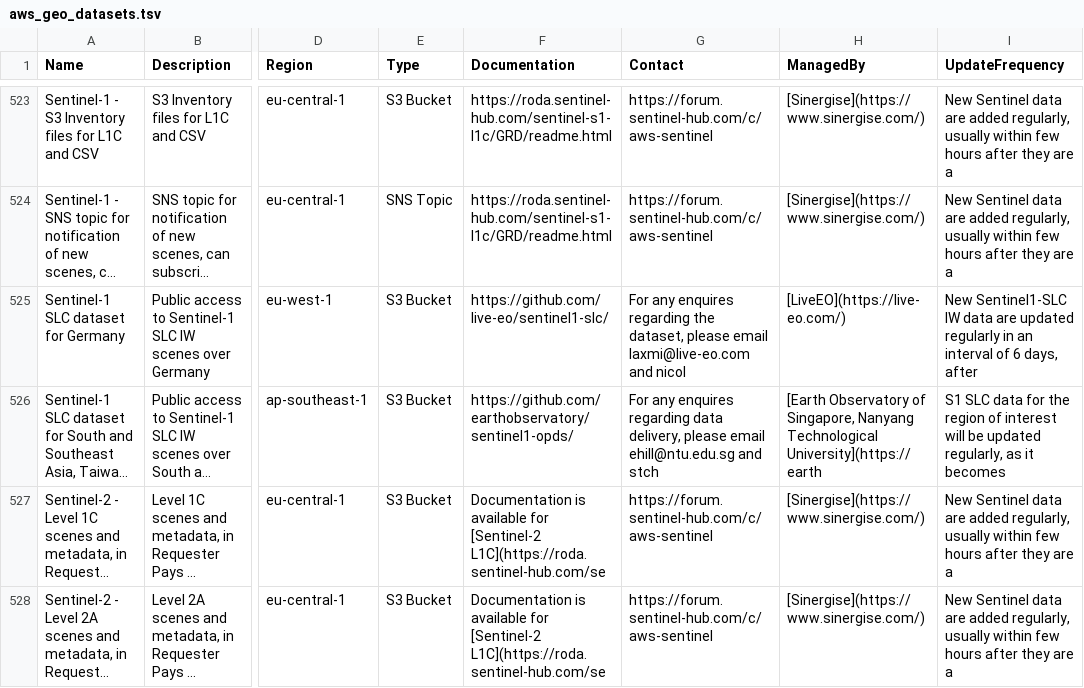
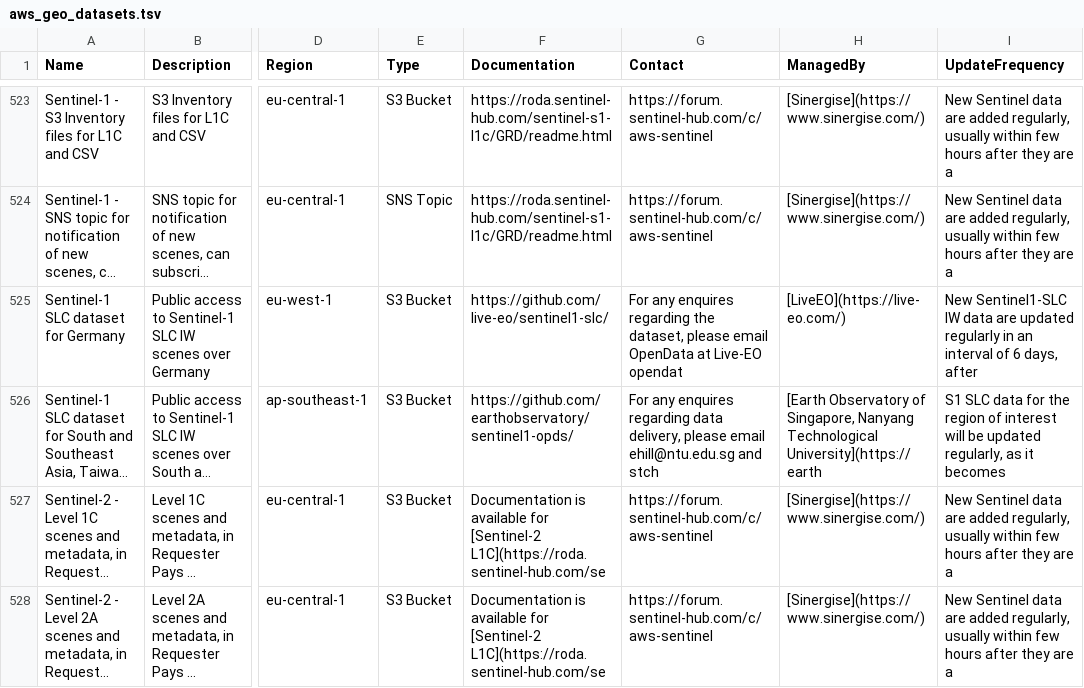
Before and after one commit to opengeos/geospatial-data-catalogs, a TSV file: aws_geo_datasets.tsv, drawn as a sheet; only a part is shown, gaps mark what is left out; long unchanged cells end in …; the diff names each change by its address in the sheet, - before the commit and + after, or states it on an @@ line.

```diff
--- a/aws_geo_datasets.tsv
+++ b/aws_geo_datasets.tsv
-G525 (Contact): …please email laxmi@live-eo.com and nicol
+G525 (Contact): …please email OpenData at Live-EO opendat
```
Also changed, not shown: aws_open_datasets.tsv, gee_catalog.tsv, 5 other files.
